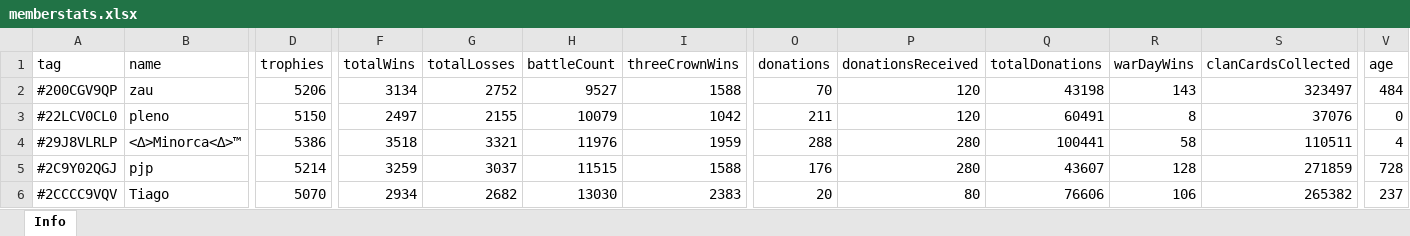
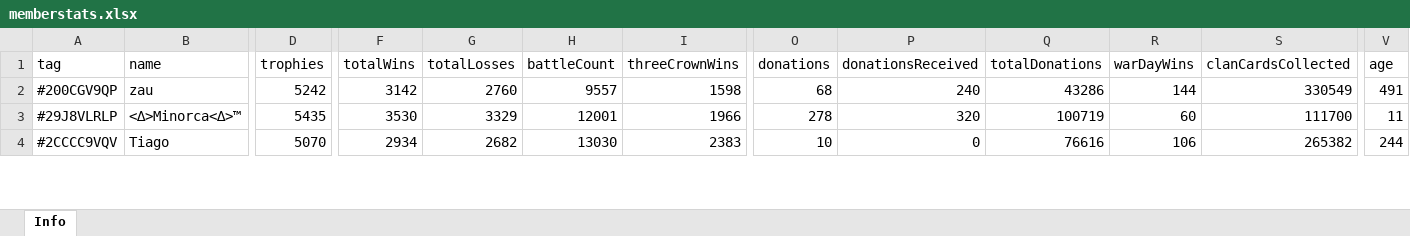
Before and after one commit to bascenso/alkateia, an Excel workbook: docs/data/memberstats.xlsx, sheet Info, drawn as a sheet; only a part is shown, gaps mark what is left out; values as stored, in another font and other column widths than the file's, no borders; removed rows and columns are numbered as before the commit, all else as after; rows hold the shown columns only; the diff covers the shown part only; the diff names each change by its address in the sheet, - before the commit and + after, or states it on an @@ line.

```diff
--- a/docs/data/memberstats.xlsx (sheet Info)
+++ b/docs/data/memberstats.xlsx (sheet Info)
-D2 (trophies): 5206
+D2 (trophies): 5242
-F2 (totalWins): 3134
+F2 (totalWins): 3142
-G2 (totalLosses): 2752
+G2 (totalLosses): 2760
-H2 (battleCount): 9527
+H2 (battleCount): 9557
-I2 (threeCrownWins): 1588
+I2 (threeCrownWins): 1598
-O2 (donations): 70
+O2 (donations): 68
-P2 (donationsReceived): 120
+P2 (donationsReceived): 240
-Q2 (totalDonations): 43198
+Q2 (totalDonations): 43286
-R2 (warDayWins): 143
+R2 (warDayWins): 144
-S2 (clanCardsCollected): 323497
+S2 (clanCardsCollected): 330549
-V2 (age): 484
+V2 (age): 491
-row 3: #22LCV0CL0 | pleno | 5150 | 2497 | 2155 | 10079 | 1042 | 211 | 120 | 60491 | 8 | 37076 | 0
-D3 (trophies): 5386
+D3 (trophies): 5435
-F3 (totalWins): 3518
+F3 (totalWins): 3530
-G3 (totalLosses): 3321
+G3 (totalLosses): 3329
-H3 (battleCount): 11976
+H3 (battleCount): 12001
-I3 (threeCrownWins): 1959
+I3 (threeCrownWins): 1966
-O3 (donations): 288
+O3 (donations): 278
-P3 (donationsReceived): 280
+P3 (donationsReceived): 320
-Q3 (totalDonations): 100441
+Q3 (totalDonations): 100719
-R3 (warDayWins): 58
+R3 (warDayWins): 60
-S3 (clanCardsCollected): 110511
+S3 (clanCardsCollected): 111700
-V3 (age): 4
+V3 (age): 11
-row 5: #2C9Y02QGJ | pjp | 5214 | 3259 | 3037 | 11515 | 1588 | 176 | 280 | 43607 | 128 | 271859 | 728
-O4 (donations): 20
+O4 (donations): 10
-P4 (donationsReceived): 80
+P4 (donationsReceived): 0
-Q4 (totalDonations): 76606
+Q4 (totalDonations): 76616
-V4 (age): 237
+V4 (age): 244
```
Also changed, not shown: 4 added rows, 3 removed rows and 460 edited cells elsewhere in this sheet, docs/data/warmap.xlsx, docs/data/warstats.xlsx, 11 other files.
